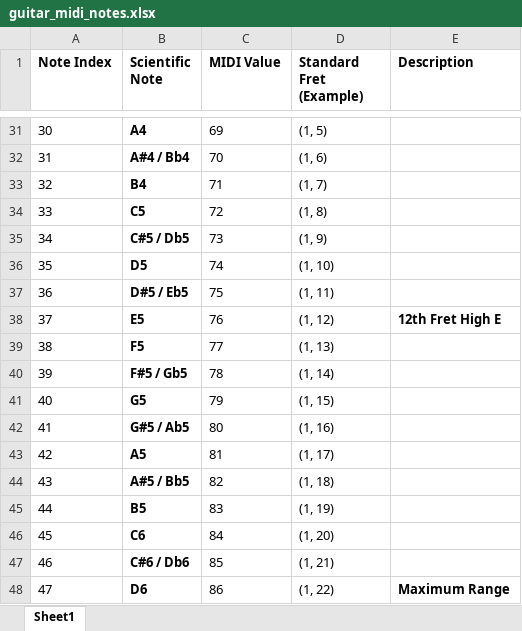
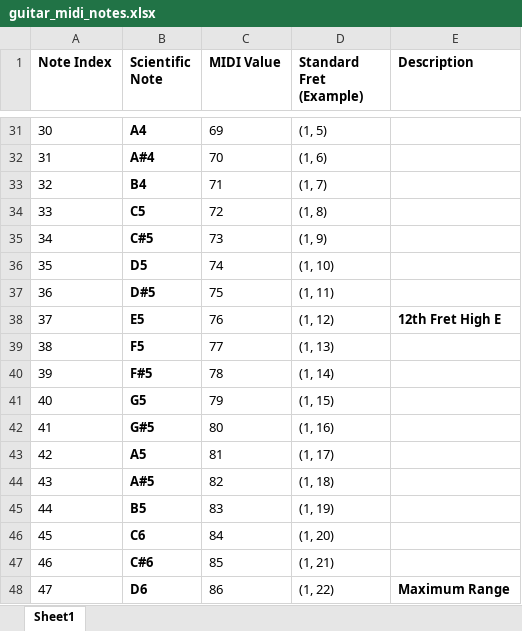
Before and after one commit to ulasamiyorumki/guitar-riff-pathfinding-ai, an Excel workbook: guitar_midi_notes.xlsx, sheet Sheet1, drawn as a sheet; only a part is shown, gaps mark what is left out; values as stored, in another font and other column widths than the file's, no borders; the diff covers the shown part only; the diff names each change by its address in the sheet, - before the commit and + after, or states it on an @@ line.

```diff
--- a/guitar_midi_notes.xlsx (sheet Sheet1)
+++ b/guitar_midi_notes.xlsx (sheet Sheet1)
-B32 (Scientific Note): A#4 / Bb4
+B32 (Scientific Note): A#4
-B35 (Scientific Note): C#5 / Db5
+B35 (Scientific Note): C#5
-B37 (Scientific Note): D#5 / Eb5
+B37 (Scientific Note): D#5
-B40 (Scientific Note): F#5 / Gb5
+B40 (Scientific Note): F#5
-B42 (Scientific Note): G#5 / Ab5
+B42 (Scientific Note): G#5
-B44 (Scientific Note): A#5 / Bb5
+B44 (Scientific Note): A#5
-B47 (Scientific Note): C#6 / Db6
+B47 (Scientific Note): C#6
```
Also changed, not shown: 12 edited cells elsewhere in this sheet, 6 other files.
